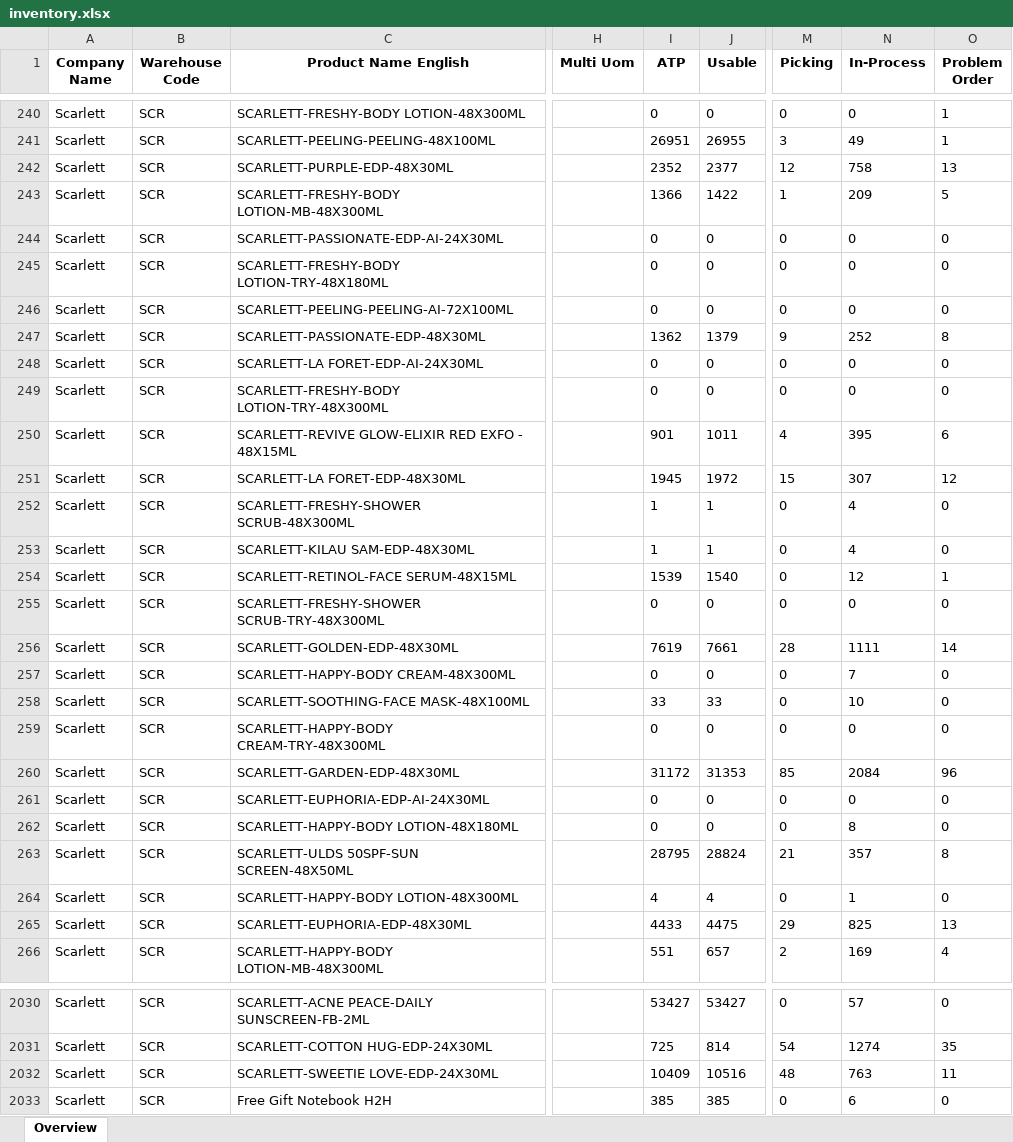
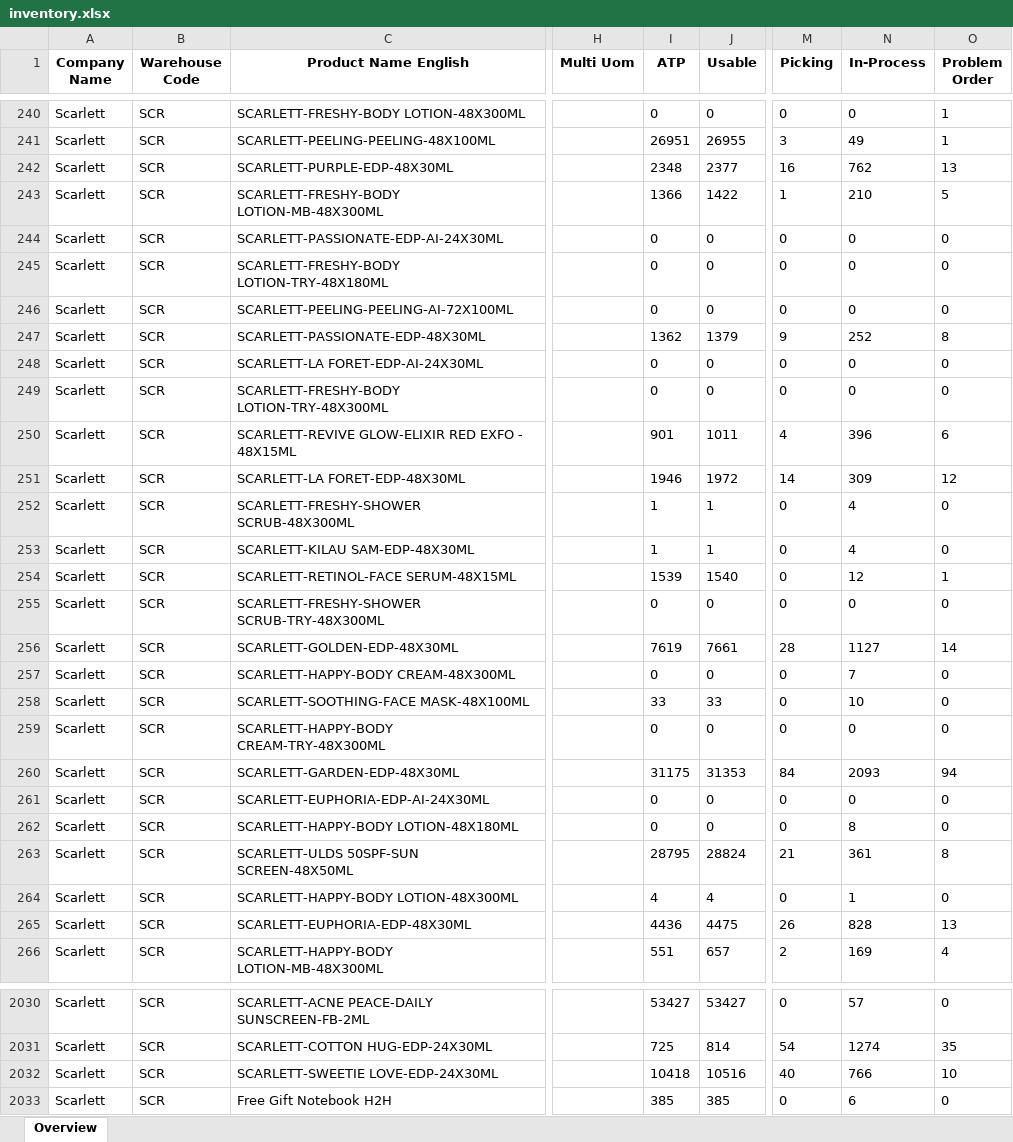
Before and after one commit to Arianfirm/scarlett-daily-order-dashboard-Marketplace, an Excel workbook: data/inventory.xlsx, sheet Overview, drawn as a sheet; only a part is shown, gaps mark what is left out; values as stored, in another font and other column widths than the file's, no borders; the diff covers the shown part only; the diff names each change by its address in the sheet, - before the commit and + after, or states it on an @@ line.

```diff
--- a/data/inventory.xlsx (sheet Overview)
+++ b/data/inventory.xlsx (sheet Overview)
-I242 (ATP): 2352
+I242 (ATP): 2348
-M242 (Picking): 12
+M242 (Picking): 16
-N242 (In-Process): 758
+N242 (In-Process): 762
-N243 (In-Process): 209
+N243 (In-Process): 210
-N250 (In-Process): 395
+N250 (In-Process): 396
-I251 (ATP): 1945
+I251 (ATP): 1946
-M251 (Picking): 15
+M251 (Picking): 14
-N251 (In-Process): 307
+N251 (In-Process): 309
-N256 (In-Process): 1111
+N256 (In-Process): 1127
-I260 (ATP): 31172
+I260 (ATP): 31175
-M260 (Picking): 85
+M260 (Picking): 84
-N260 (In-Process): 2084
+N260 (In-Process): 2093
-O260 (Problem Order): 96
+O260 (Problem Order): 94
-N263 (In-Process): 357
+N263 (In-Process): 361
-I265 (ATP): 4433
+I265 (ATP): 4436
-M265 (Picking): 29
+M265 (Picking): 26
-N265 (In-Process): 825
+N265 (In-Process): 828
-I2032 (ATP): 10409
+I2032 (ATP): 10418
-M2032 (Picking): 48
+M2032 (Picking): 40
-N2032 (In-Process): 763
+N2032 (In-Process): 766
-O2032 (Problem Order): 11
+O2032 (Problem Order): 10
```
Also changed, not shown: 27 edited cells elsewhere in this sheet, 4 other files.
